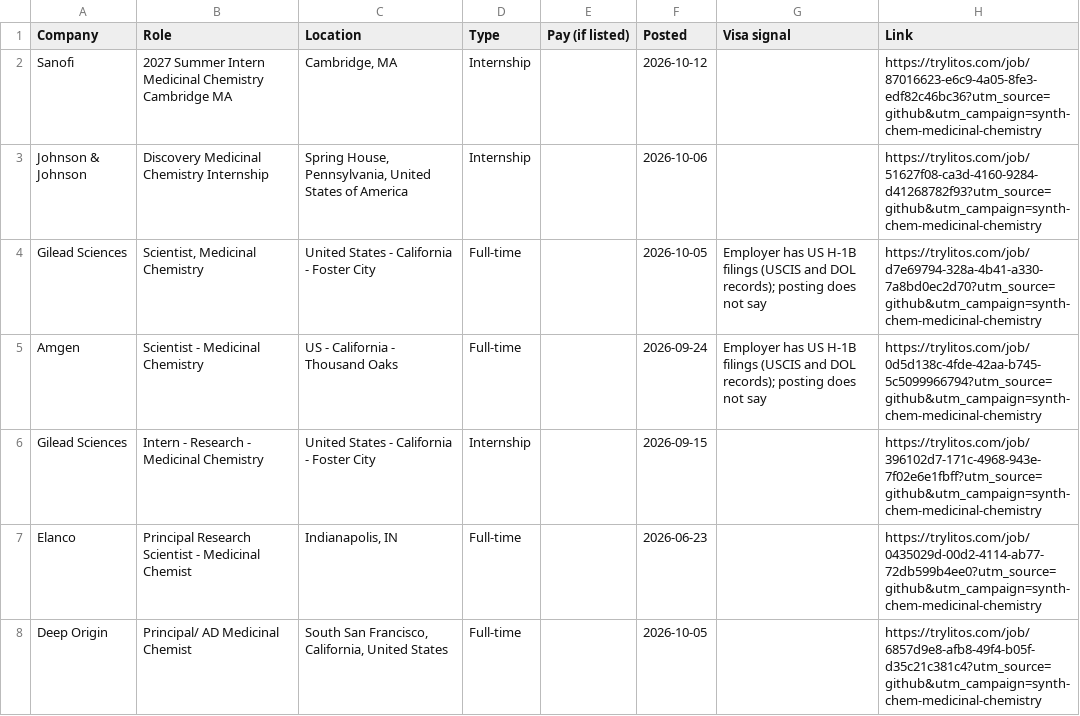
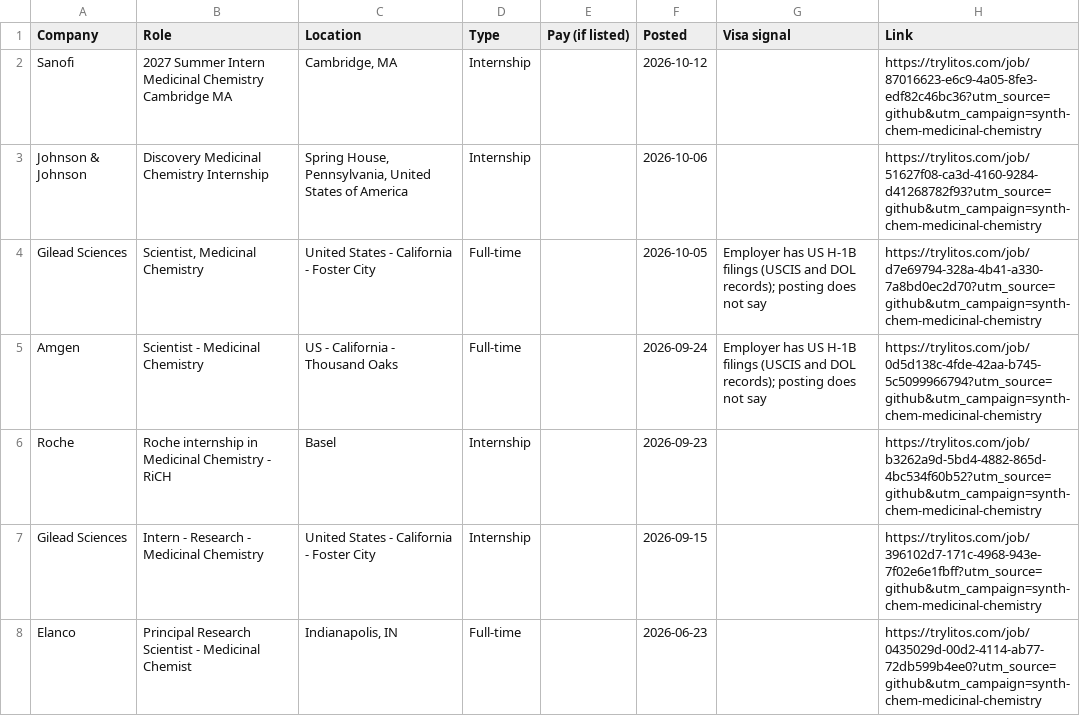
Before and after one commit to mehek-builds/Synthetic-Organic-Chemistry-Jobs, a CSV file: csv/medicinal-chemistry.csv, drawn as a sheet; only a part is shown; the shorter side is filled out with more unchanged rows; the diff names each change by its address in the sheet, - before the commit and + after, or states it on an @@ line.

```diff
--- a/csv/medicinal-chemistry.csv
+++ b/csv/medicinal-chemistry.csv
+row 6: Roche | Roche internship in Medicinal Chemistry - RiCH | Basel | Internship |  | 2026-09-23 |  | https://trylitos.com/job/b3262a9d-5bd4-4882-865d-4bc534f60b52?utm_source=github&utm_campaign=synth-chem-medicinal-chemistry
```
Also changed, not shown: csv/all.csv, csv/discovery-synthetic.csv, 9 other files.
